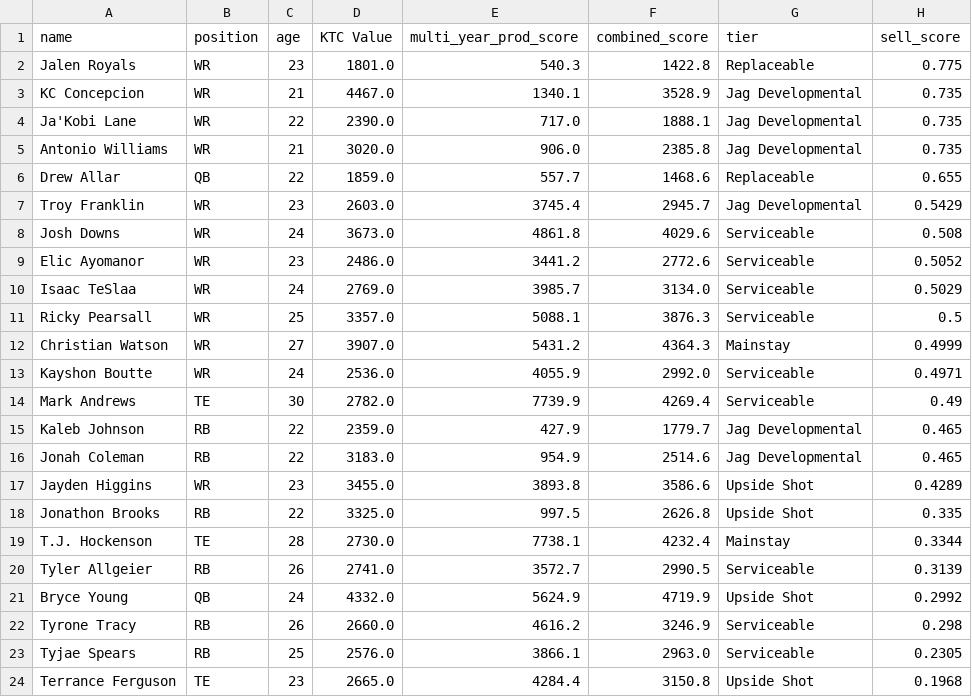
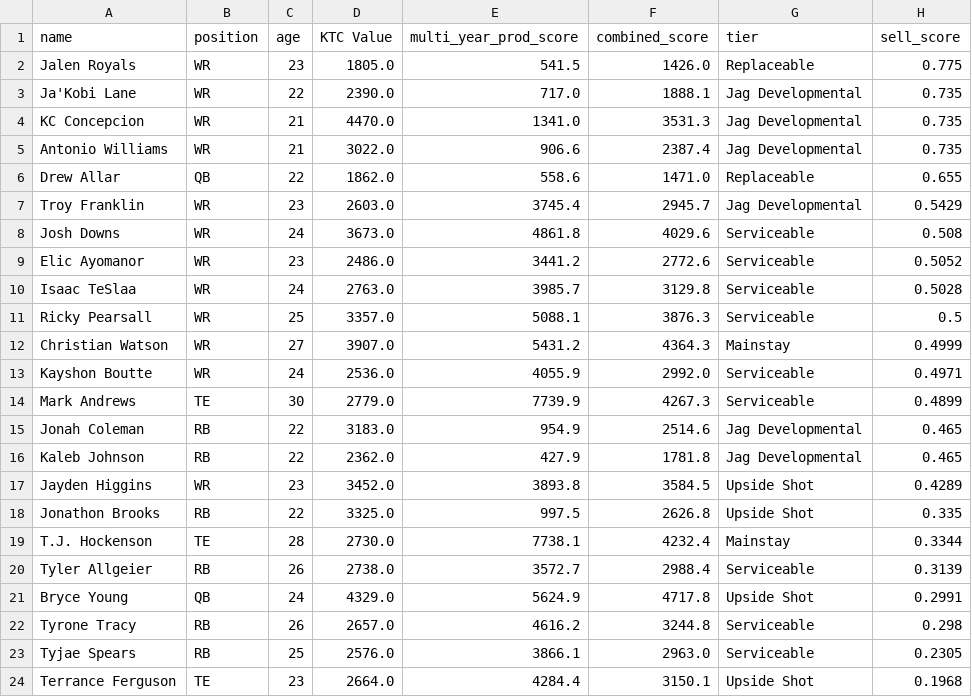
Before and after one commit to evanee1123/wilsons-moms-house, a CSV file: notebooks/tableau_exports/sell_candidates.csv, drawn as a sheet; only a part is shown; the diff covers the shown part only.

```diff
--- a/notebooks/tableau_exports/sell_candidates.csv
+++ b/notebooks/tableau_exports/sell_candidates.csv
@@ -1,7 +1,7 @@
 name,position,age,KTC Value,multi_year_prod_score,combined_score,tier,sell_score
-Jalen Royals,WR,23,1801.0,540.3,1422.8,Replaceable,0.775
-KC Concepcion,WR,21,4467.0,1340.1,3528.9,Jag Developmental,0.735
+Jalen Royals,WR,23,1805.0,541.5,1426.0,Replaceable,0.775
 Ja'Kobi Lane,WR,22,2390.0,717.0,1888.1,Jag Developmental,0.735
-Antonio Williams,WR,21,3020.0,906.0,2385.8,Jag Developmental,0.735
-Drew Allar,QB,22,1859.0,557.7,1468.6,Replaceable,0.655
+KC Concepcion,WR,21,4470.0,1341.0,3531.3,Jag Developmental,0.735
+Antonio Williams,WR,21,3022.0,906.6,2387.4,Jag Developmental,0.735
+Drew Allar,QB,22,1862.0,558.6,1471.0,Replaceable,0.655
 Troy Franklin,WR,23,2603.0,3745.4,2945.7,Jag Developmental,0.5429
@@ -9,3 +9,3 @@ Josh Downs,WR,24,3673.0,4861.8,4029.6,Serviceable,0.508
 Elic Ayomanor,WR,23,2486.0,3441.2,2772.6,Serviceable,0.5052
-Isaac TeSlaa,WR,24,2769.0,3985.7,3134.0,Serviceable,0.5029
+Isaac TeSlaa,WR,24,2763.0,3985.7,3129.8,Serviceable,0.5028
 Ricky Pearsall,WR,25,3357.0,5088.1,3876.3,Serviceable,0.5
@@ -13,12 +13,12 @@ Christian Watson,WR,27,3907.0,5431.2,4364.3,Mainstay,0.4999
 Kayshon Boutte,WR,24,2536.0,4055.9,2992.0,Serviceable,0.4971
-Mark Andrews,TE,30,2782.0,7739.9,4269.4,Serviceable,0.49
-Kaleb Johnson,RB,22,2359.0,427.9,1779.7,Jag Developmental,0.465
+Mark Andrews,TE,30,2779.0,7739.9,4267.3,Serviceable,0.4899
 Jonah Coleman,RB,22,3183.0,954.9,2514.6,Jag Developmental,0.465
-Jayden Higgins,WR,23,3455.0,3893.8,3586.6,Upside Shot,0.4289
+Kaleb Johnson,RB,22,2362.0,427.9,1781.8,Jag Developmental,0.465
+Jayden Higgins,WR,23,3452.0,3893.8,3584.5,Upside Shot,0.4289
 Jonathon Brooks,RB,22,3325.0,997.5,2626.8,Upside Shot,0.335
 T.J. Hockenson,TE,28,2730.0,7738.1,4232.4,Mainstay,0.3344
-Tyler Allgeier,RB,26,2741.0,3572.7,2990.5,Serviceable,0.3139
-Bryce Young,QB,24,4332.0,5624.9,4719.9,Upside Shot,0.2992
-Tyrone Tracy,RB,26,2660.0,4616.2,3246.9,Serviceable,0.298
+Tyler Allgeier,RB,26,2738.0,3572.7,2988.4,Serviceable,0.3139
+Bryce Young,QB,24,4329.0,5624.9,4717.8,Upside Shot,0.2991
+Tyrone Tracy,RB,26,2657.0,4616.2,3244.8,Serviceable,0.298
 Tyjae Spears,RB,25,2576.0,3866.1,2963.0,Serviceable,0.2305
-Terrance Ferguson,TE,23,2665.0,4284.4,3150.8,Upside Shot,0.1968
+Terrance Ferguson,TE,23,2664.0,4284.4,3150.1,Upside Shot,0.1968
```
Also changed, not shown: 1 added row, 1 removed row, 1 moved row and 5 edited cells elsewhere in this file, notebooks/tableau_exports/buy_targets.csv, notebooks/tableau_exports/ktc_rankings.csv, 17 other files.
